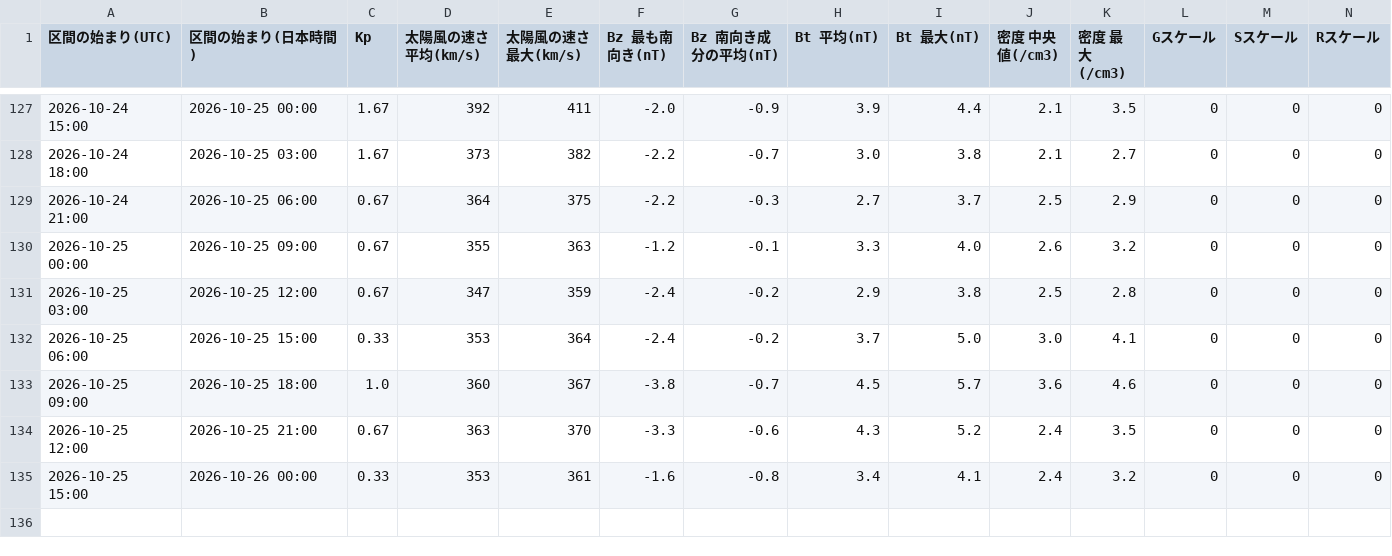
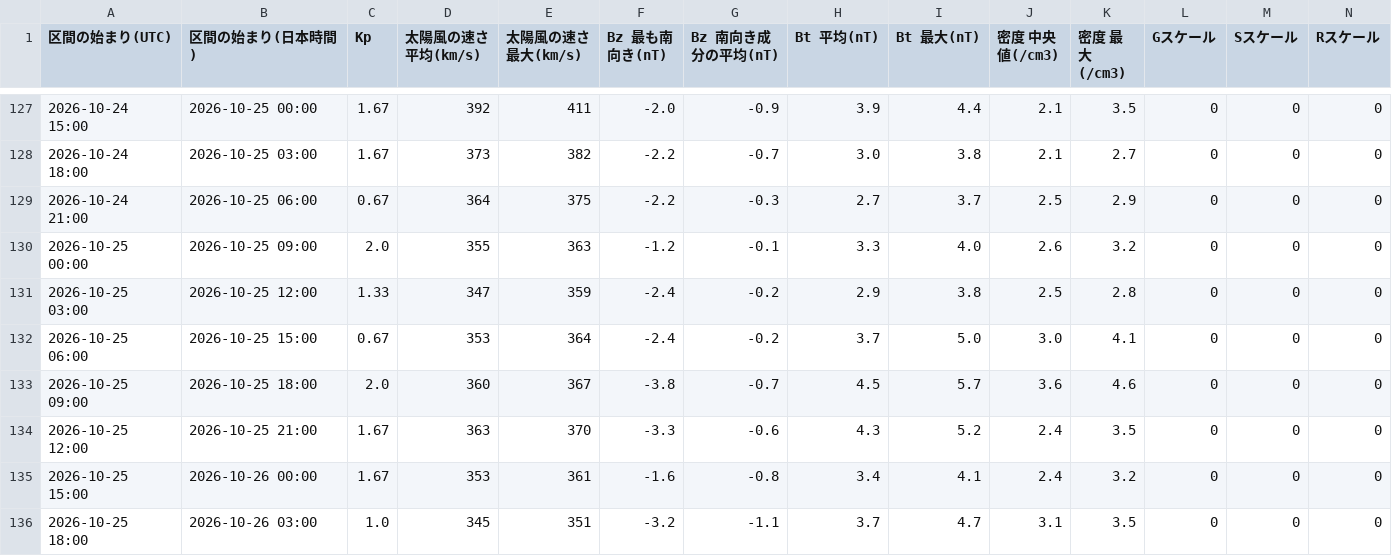
Before and after one commit to ja1bbe/ja1bbe-iono, a CSV file: docs/history.csv, drawn as a sheet; only a part is shown, gaps mark what is left out; rows hold the shown columns only; the diff names each change by its address in the sheet, - before the commit and + after, or states it on an @@ line.

```diff
--- a/docs/history.csv
+++ b/docs/history.csv
-C130 (Kp): 0.67
+C130 (Kp): 2.0
-C131 (Kp): 0.67
+C131 (Kp): 1.33
-C132 (Kp): 0.33
+C132 (Kp): 0.67
-C133 (Kp): 1.0
+C133 (Kp): 2.0
-C134 (Kp): 0.67
+C134 (Kp): 1.67
-C135 (Kp): 0.33
+C135 (Kp): 1.67
+row 136: 2026-10-25 18:00 | 2026-10-26 03:00 | 1.0 | 345 | 351 | -3.2 | -1.1 | 3.7 | 4.7 | 3.1 | 3.5 | 0 | 0 | 0
```
Also changed, not shown: 3 other files.
